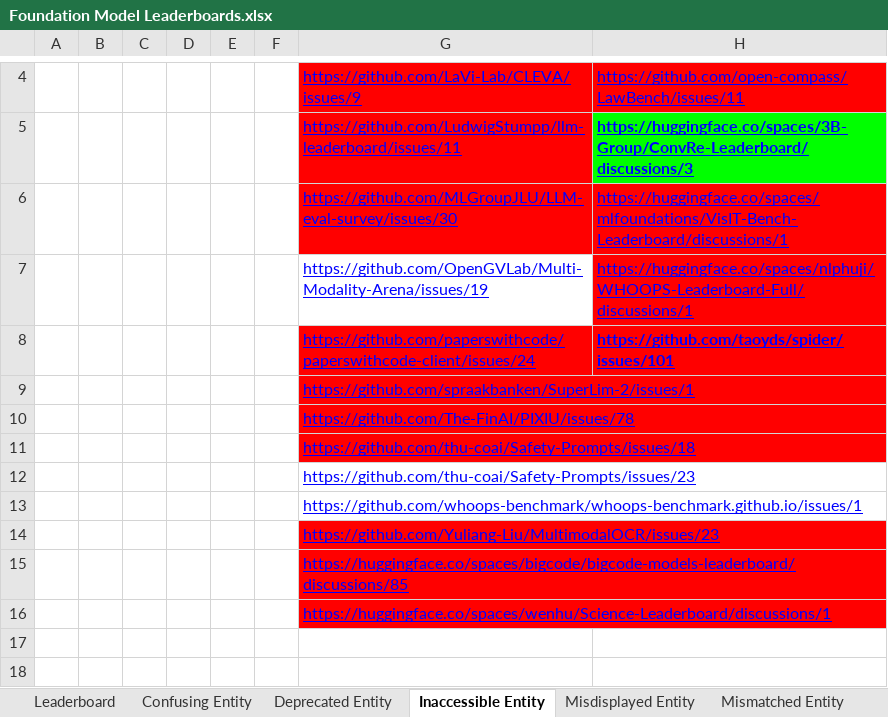
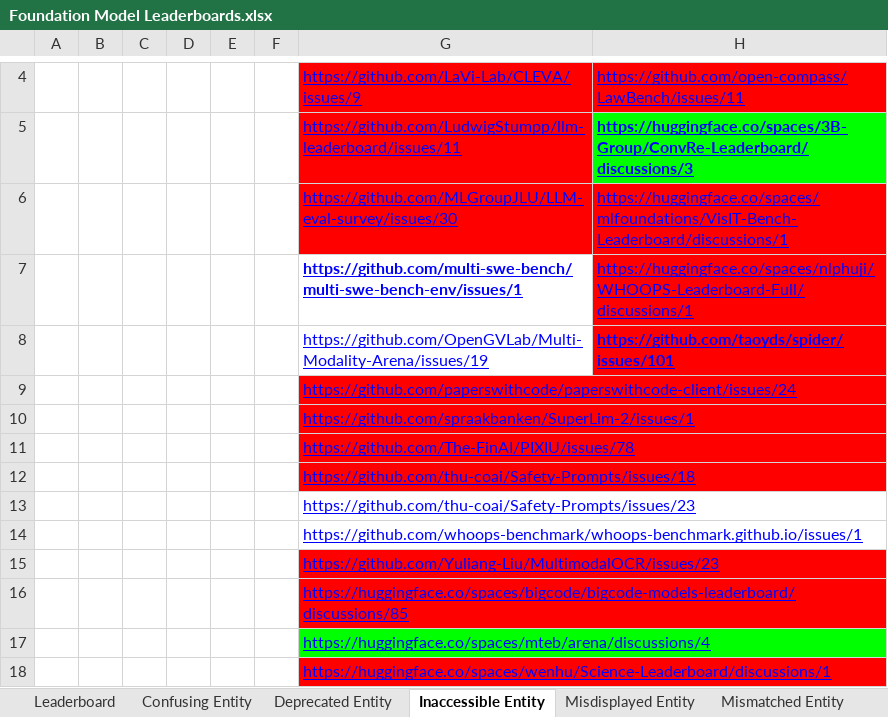
Before and after one commit to zhimin-z/Foundation-Model-Leaderboard-Survey, an Excel workbook: result/Foundation Model Leaderboards.xlsx, sheet Inaccessible Entity, drawn as a sheet; only a part is shown, gaps mark what is left out; values as stored, in another font and other column widths than the file's, no borders; charts and pictures not drawn; the diff names each change by its address in the sheet, - before the commit and + after, or states it on an @@ line.

Commit message:
update the paper figures

```diff
--- a/result/Foundation Model Leaderboards.xlsx (sheet Inaccessible Entity)
+++ b/result/Foundation Model Leaderboards.xlsx (sheet Inaccessible Entity)
-G7: https://github.com/OpenGVLab/Multi-Modality-Arena/issues/19
+G7: https://github.com/multi-swe-bench/multi-swe-bench-env/issues/1
-G7 bold: off
+G7 bold: on
-G8: https://github.com/paperswithcode/paperswithcode-client/issues/24
+G8: https://github.com/OpenGVLab/Multi-Modality-Arena/issues/19
-G8 fill: #FF0000
+G8 fill: none
+row 9:  |  |  |  |  |  | https://github.com/paperswithcode/paperswithcode-client/issues/24
+row 17:  |  |  |  |  |  | https://huggingface.co/spaces/mteb/arena/discussions/4
```
Also changed, not shown: sheet Leaderboard, sheet Unresponsive Entity, sheet Missing Entity, sheet Deprecated Entity, sheet Misdisplayed Entity, sheet Others, 1 more sheet, 2 other files.
